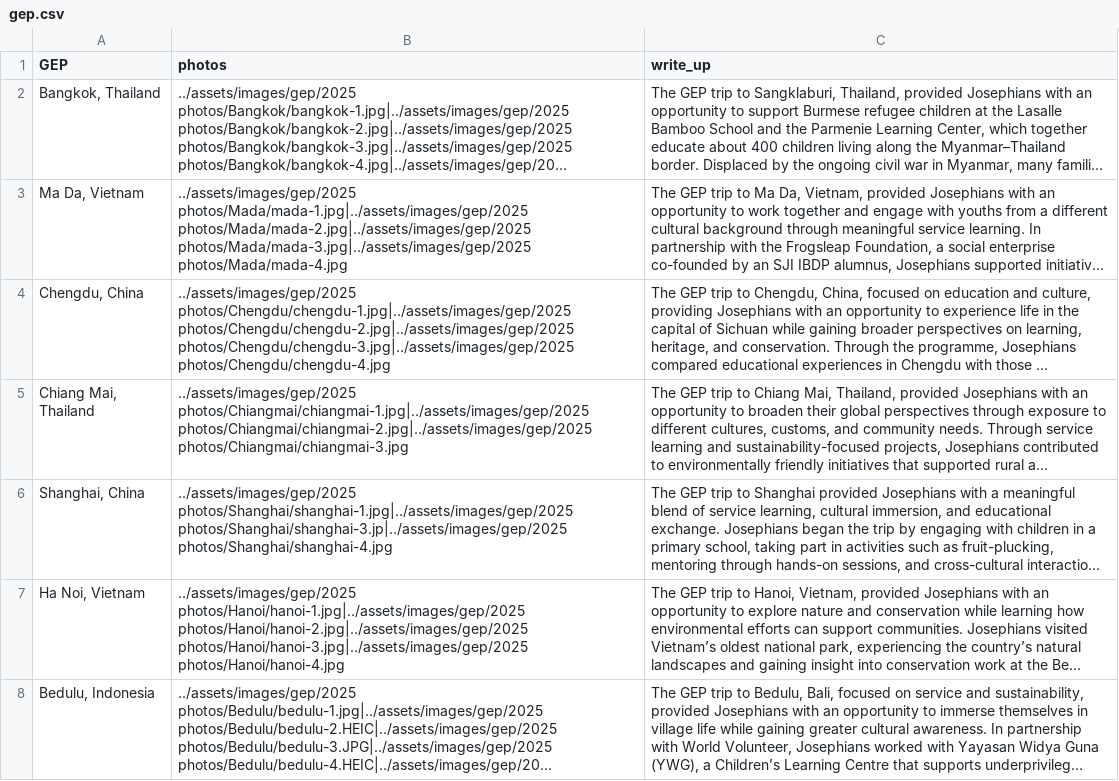
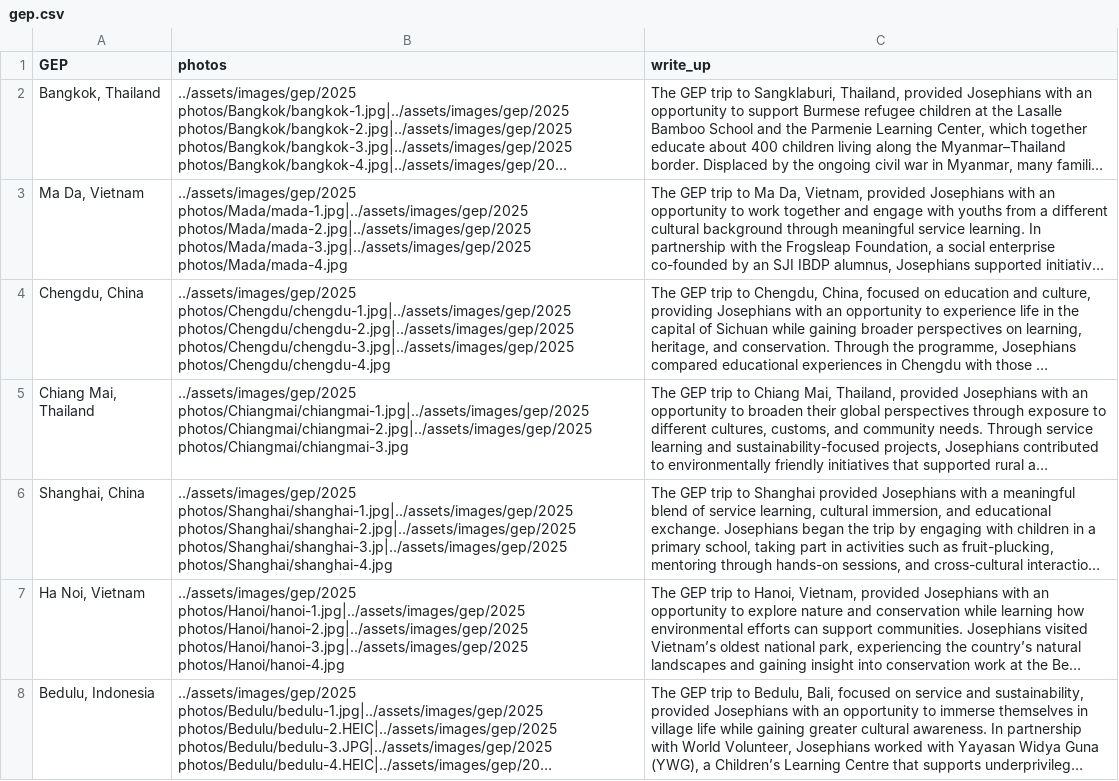
Before and after one commit to SJICodingCAS/ib-open-house, a CSV file: _data/gep.csv, drawn as a sheet; only a part is shown; long unchanged cells end in …; the diff names each change by its address in the sheet, - before the commit and + after, or states it on an @@ line.

Commit message:
Update Shanghai pics

```diff
--- a/_data/gep.csv
+++ b/_data/gep.csv
-B6 (photos): ../assets/images/gep/2025 photos/Shanghai/shanghai-1.jpg|../assets/images/gep/2025 photos/Shanghai/shanghai-3.jp|../assets/images/gep/2025 photos/Shanghai/shanghai-4.jpg
+B6 (photos): ../assets/images/gep/2025 photos/Shanghai/shanghai-1.jpg|../assets/images/gep/2025 photos/Shanghai/shanghai-2.jpg|../assets/images/gep/2025 photos/Shanghai/shanghai-3.jp|../assets/images/gep/2025 photos/Shanghai/shanghai-4.jpg
```
